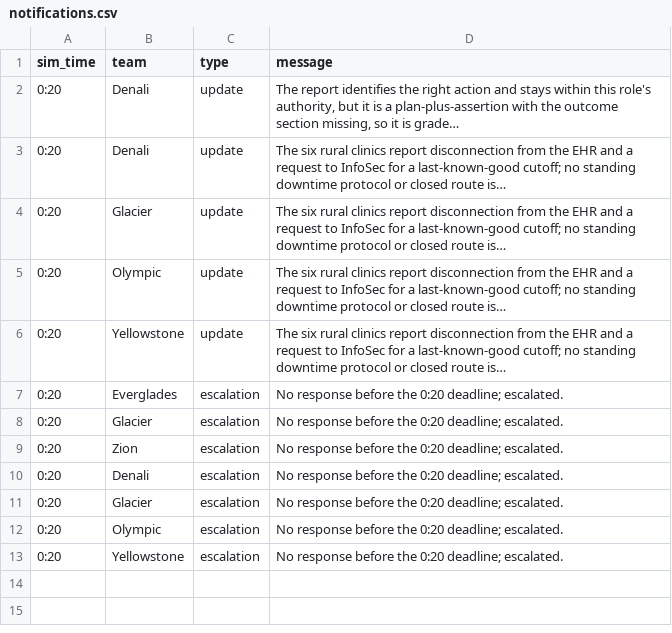
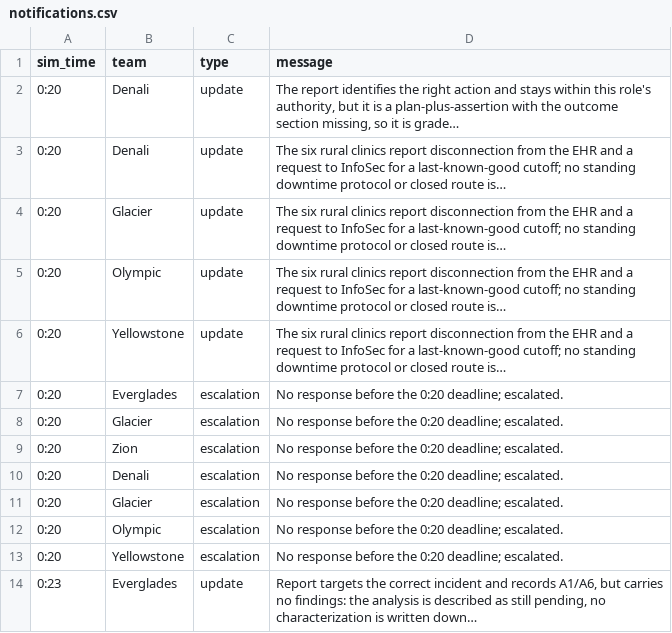
Before and after one commit to future-of-security/simulation-data, a CSV file: virginia-cascading-crisis/phase_1/notifications.csv, drawn as a sheet; the diff names each change by its address in the sheet, - before the commit and + after, or states it on an @@ line.

Commit message:
phase 1 tick 20260910-125603: 1 submission(s)

```diff
--- a/virginia-cascading-crisis/phase_1/notifications.csv
+++ b/virginia-cascading-crisis/phase_1/notifications.csv
+row 14: 0:23 | Everglades | update | Report targets the correct incident and records A1/A6, but carries no findings: the analysis is described as still pending, no characterization is written down…
```
Also changed, not shown: 2 other files.
